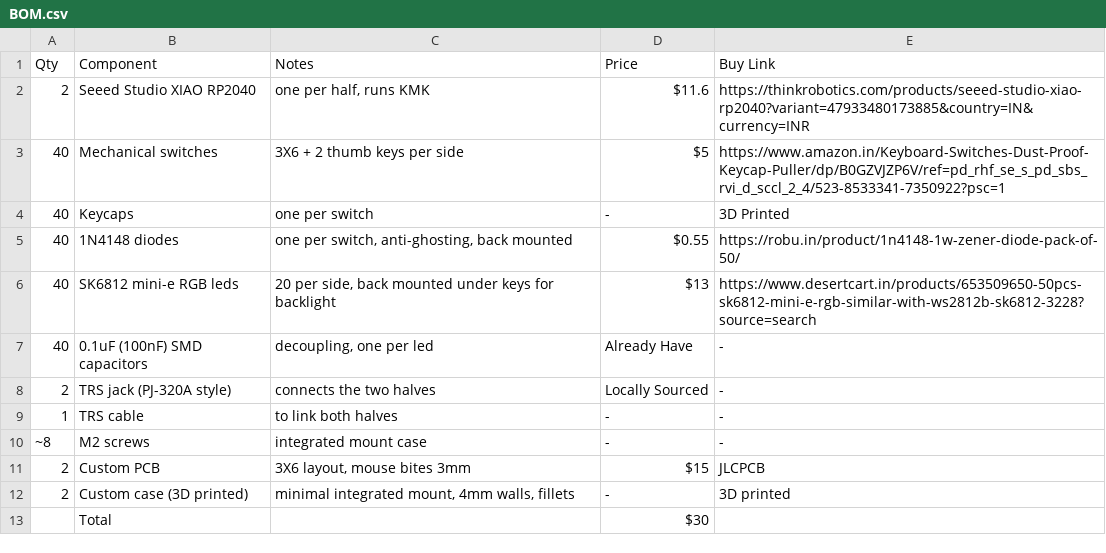
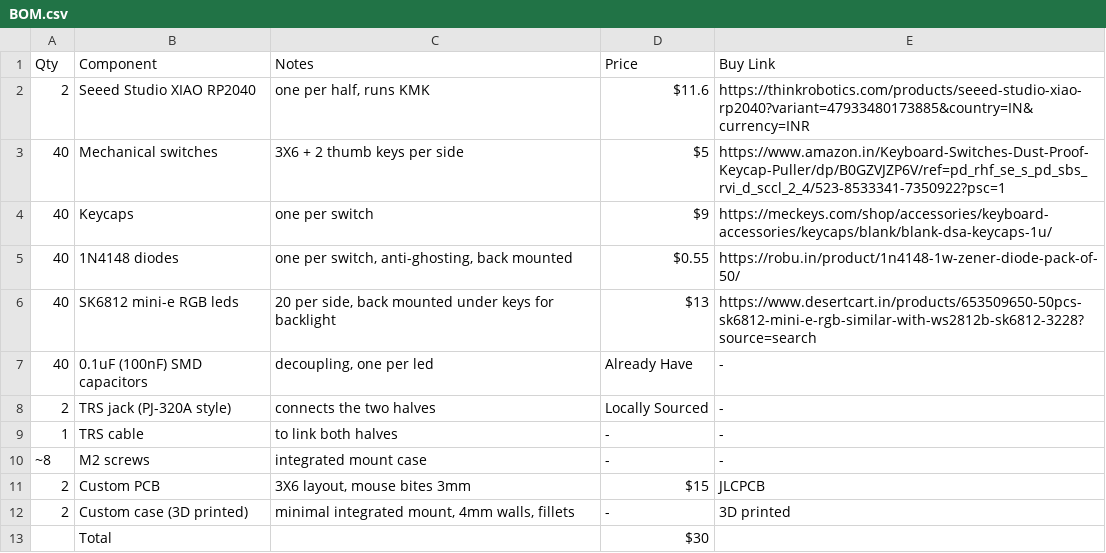
Before and after one commit to Armaan240/Type-A, a CSV file: BOM.csv, drawn as a sheet.

Commit message:
Update keycap details in BOM.csv

```diff
--- a/BOM.csv
+++ b/BOM.csv
@@ -3,3 +3,3 @@ Qty,Component,Notes,Price,Buy Link
 40,Mechanical switches,3X6 + 2 thumb keys per side,$5,https://www.amazon.in/Keyboard-Switches-Dust-Proof-Keycap-Puller/dp/B0GZVJZP6V/ref=pd_rhf_se_s_pd_sbs_rvi_d_sccl_2_4/523-8533341-7350922?psc=1
-40,Keycaps,one per switch,-,3D Printed
+40,Keycaps,one per switch,$9,https://meckeys.com/shop/accessories/keyboard-accessories/keycaps/blank/blank-dsa-keycaps-1u/
 40,1N4148 diodes,"one per switch, anti-ghosting, back mounted",$0.55,https://robu.in/product/1n4148-1w-zener-diode-pack-of-50/
```
